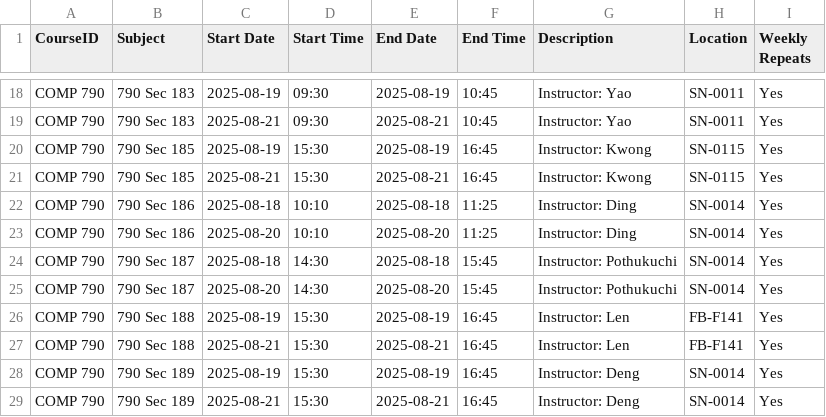
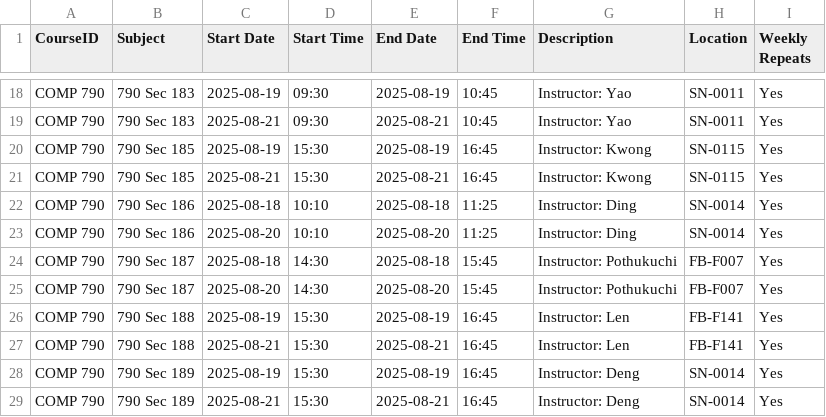
Before and after one commit to hashunc/UNC-CS-Course-Scheduling-mk2, a CSV file: data/Output/google_calendar_graduated.csv, drawn as a sheet; only a part is shown, gaps mark what is left out.

```diff
--- a/data/Output/google_calendar_graduated.csv
+++ b/data/Output/google_calendar_graduated.csv
@@ -23,4 +23,4 @@ COMP 790,790 Sec 186,2025-08-18,10:10,2025-08-18,11:25,Instructor: Ding,SN-0014,
 COMP 790,790 Sec 186,2025-08-20,10:10,2025-08-20,11:25,Instructor: Ding,SN-0014,Yes
-COMP 790,790 Sec 187,2025-08-18,14:30,2025-08-18,15:45,Instructor: Pothukuchi,SN-0014,Yes
-COMP 790,790 Sec 187,2025-08-20,14:30,2025-08-20,15:45,Instructor: Pothukuchi,SN-0014,Yes
+COMP 790,790 Sec 187,2025-08-18,14:30,2025-08-18,15:45,Instructor: Pothukuchi,FB-F007,Yes
+COMP 790,790 Sec 187,2025-08-20,14:30,2025-08-20,15:45,Instructor: Pothukuchi,FB-F007,Yes
 COMP 790,790 Sec 188,2025-08-19,15:30,2025-08-19,16:45,Instructor: Len,FB-F141,Yes
```
Also changed, not shown: data/CSV/schedule_output.csv, data/Output/google_calendar_undergraduate.csv, 4 other files.
